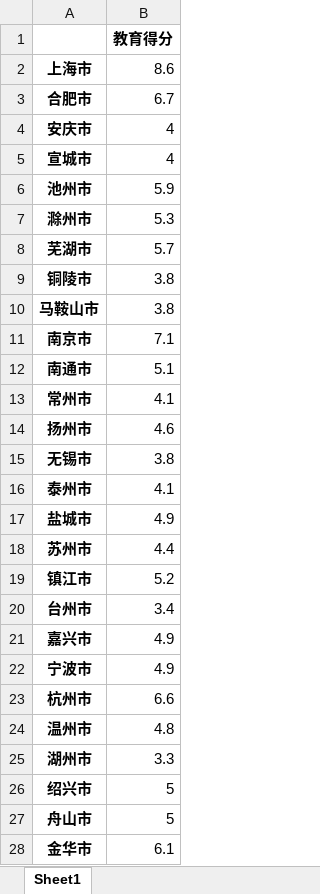
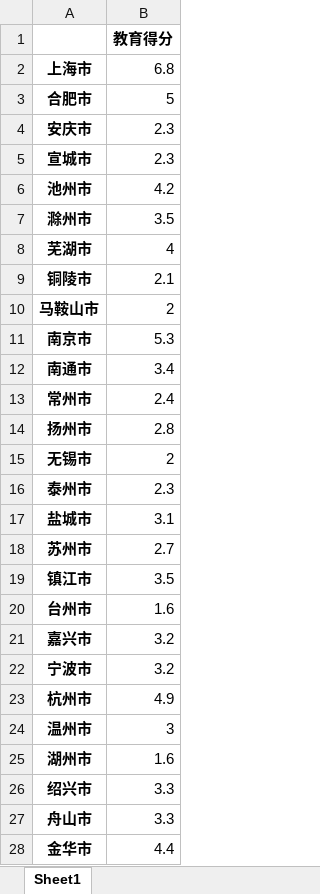
Before and after one commit to Nickszy/city_score, an Excel workbook: 指标.xlsx, sheet Sheet1, drawn as a sheet; values as stored, in another font and other column widths than the file's, no borders; the diff names each change by its address in the sheet, - before the commit and + after, or states it on an @@ line.

```diff
--- a/指标.xlsx (sheet Sheet1)
+++ b/指标.xlsx (sheet Sheet1)
-B2: 8.6
+B2: 6.8
-B3: 6.7
+B3: 5
-B4:B5: 4
+B4:B5: 2.3
-B6: 5.9
+B6: 4.2
-B7: 5.3
+B7: 3.5
-B8: 5.7
+B8: 4
-B9: 3.8
+B9: 2.1
-B10: 3.8
+B10: 2
-B11: 7.1
+B11: 5.3
-B12: 5.1
+B12: 3.4
-B13: 4.1
+B13: 2.4
-B14: 4.6
+B14: 2.8
-B15: 3.8
+B15: 2
-B16: 4.1
+B16: 2.3
-B17: 4.9
+B17: 3.1
-B18: 4.4
+B18: 2.7
-B19: 5.2
+B19: 3.5
-B20: 3.4
+B20: 1.6
-B21:B22: 4.9
+B21:B22: 3.2
-B23: 6.6
+B23: 4.9
-B24: 4.8
+B24: 3
-B25: 3.3
+B25: 1.6
-B26:B27: 5
+B26:B27: 3.3
-B28: 6.1
+B28: 4.4
```
Also changed, not shown: 细分指标/教育细分指标.xlsx, 3 other files.
